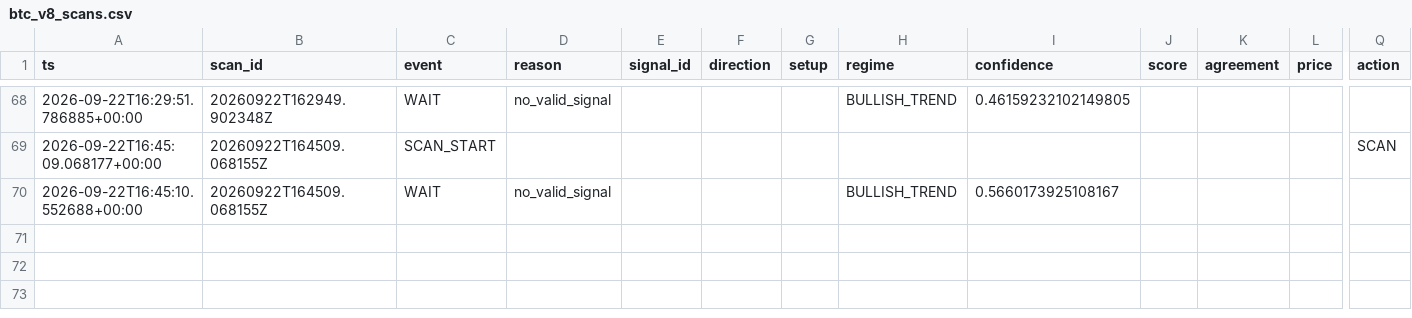
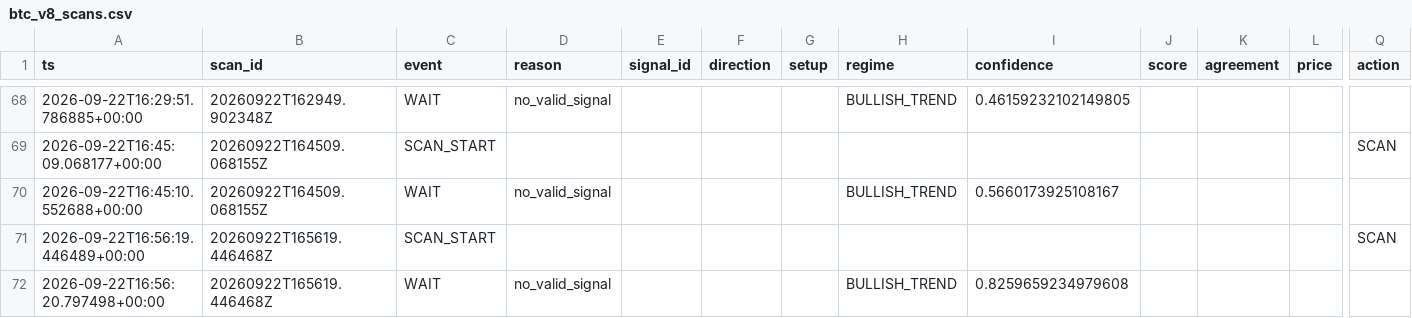
Before and after one commit to shaankhan9999999-sudo/smc-crypto-bot, a CSV file: logs/csv/btc_v8_scans.csv, drawn as a sheet; only a part is shown, gaps mark what is left out; rows hold the shown columns only; the diff names each change by its address in the sheet, - before the commit and + after, or states it on an @@ line.

```diff
--- a/logs/csv/btc_v8_scans.csv
+++ b/logs/csv/btc_v8_scans.csv
+row 71: 2026-09-22T16:56:19.446489+00:00 | 20260922T165619.446468Z | SCAN_START |  |  |  |  |  |  |  |  |  | SCAN
+row 72: 2026-09-22T16:56:20.797498+00:00 | 20260922T165619.446468Z | WAIT | no_valid_signal |  |  |  | BULLISH_TREND | 0.8259659234979608
```
Also changed, not shown: logs/csv/btc_v8_shadow_sr.csv, logs/csv/btc_v8_shadow_sr_dynamic.csv, 3 other files.
